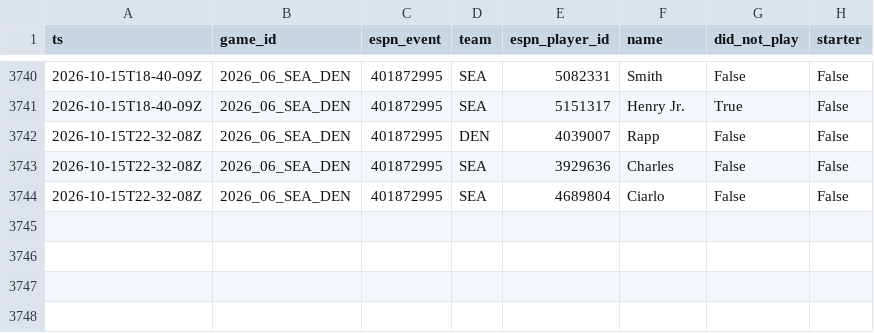
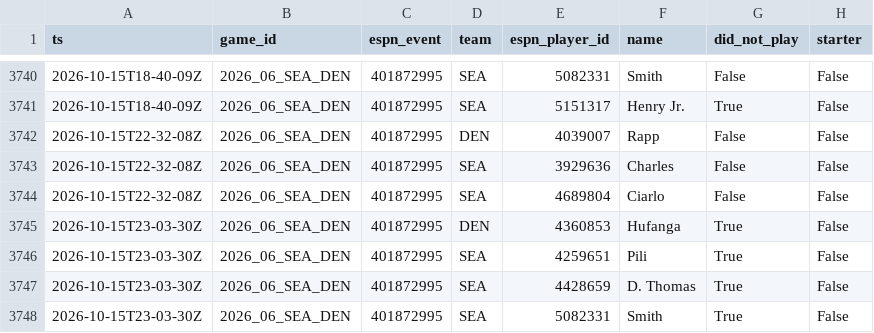
Before and after one commit to MattFos18/nfl-model, a CSV file: data/lines/inactives_log.csv, drawn as a sheet; only a part is shown, gaps mark what is left out; the diff names each change by its address in the sheet, - before the commit and + after, or states it on an @@ line.

```diff
--- a/data/lines/inactives_log.csv
+++ b/data/lines/inactives_log.csv
+row 3745: 2026-10-15T23-03-30Z | 2026_06_SEA_DEN | 401872995 | DEN | 4360853 | Hufanga | True | False
+row 3746: 2026-10-15T23-03-30Z | 2026_06_SEA_DEN | 401872995 | SEA | 4259651 | Pili | True | False
+row 3747: 2026-10-15T23-03-30Z | 2026_06_SEA_DEN | 401872995 | SEA | 4428659 | D. Thomas | True | False
+row 3748: 2026-10-15T23-03-30Z | 2026_06_SEA_DEN | 401872995 | SEA | 5082331 | Smith | True | False
```
Also changed, not shown: data/lines/splits_consensus_log.csv, data/lines/splits_latest.csv, 22 other files.
